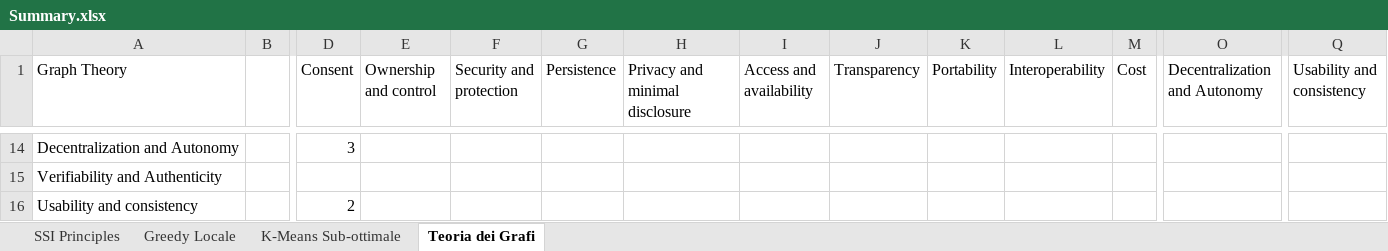
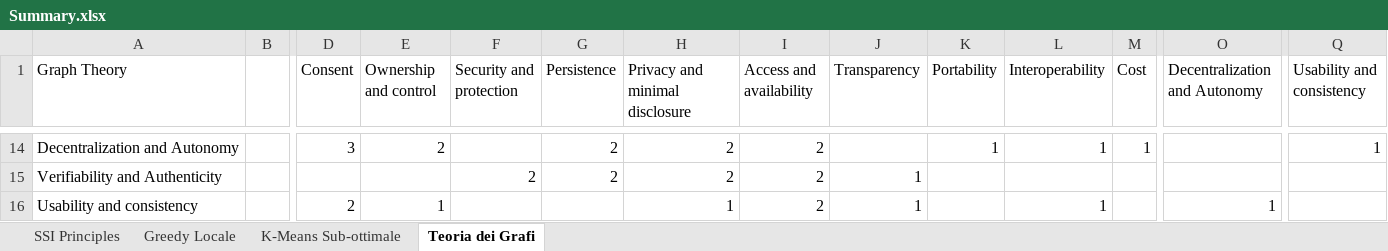
Before and after one commit to cristianlepore/Self-Sovereign-Identity, an Excel workbook: Definition/Tables/Principles_classification/Summary.xlsx, sheet Teoria dei Grafi, drawn as a sheet; only a part is shown, gaps mark what is left out; values as stored, in another font and other column widths than the file's, no cell formats; the diff covers the shown part only; the diff names each change by its address in the sheet, - before the commit and + after, or states it on an @@ line.

```diff
--- a/Definition/Tables/Principles_classification/Summary.xlsx (sheet Teoria dei Grafi)
+++ b/Definition/Tables/Principles_classification/Summary.xlsx (sheet Teoria dei Grafi)
-E14 (Ownership and control): (empty)
+E14 (Ownership and control): 2
-G14:G15 (Persistence): (empty)
+G14:G15 (Persistence): 2
-H14:H15 (Privacy and minimal disclosure): (empty)
+H14:H15 (Privacy and minimal disclosure): 2
-I14:I16 (Access and availability): (empty)
+I14:I16 (Access and availability): 2
-K14 (Portability): (empty)
+K14 (Portability): 1
-L14 (Interoperability): (empty)
+L14 (Interoperability): 1
-M14 (Cost): (empty)
+M14 (Cost): 1
-Q14 (Usability and consistency): (empty)
+Q14 (Usability and consistency): 1
-F15 (Security and protection): (empty)
+F15 (Security and protection): 2
-J15:J16 (Transparency): (empty)
+J15:J16 (Transparency): 1
-E16 (Ownership and control): (empty)
+E16 (Ownership and control): 1
-H16 (Privacy and minimal disclosure): (empty)
+H16 (Privacy and minimal disclosure): 1
-L16 (Interoperability): (empty)
+L16 (Interoperability): 1
-O16 (Decentralization and Autonomy): (empty)
+O16 (Decentralization and Autonomy): 1
```
Also changed, not shown: 83 edited cells elsewhere in this sheet, cell formats, 18 other files.
